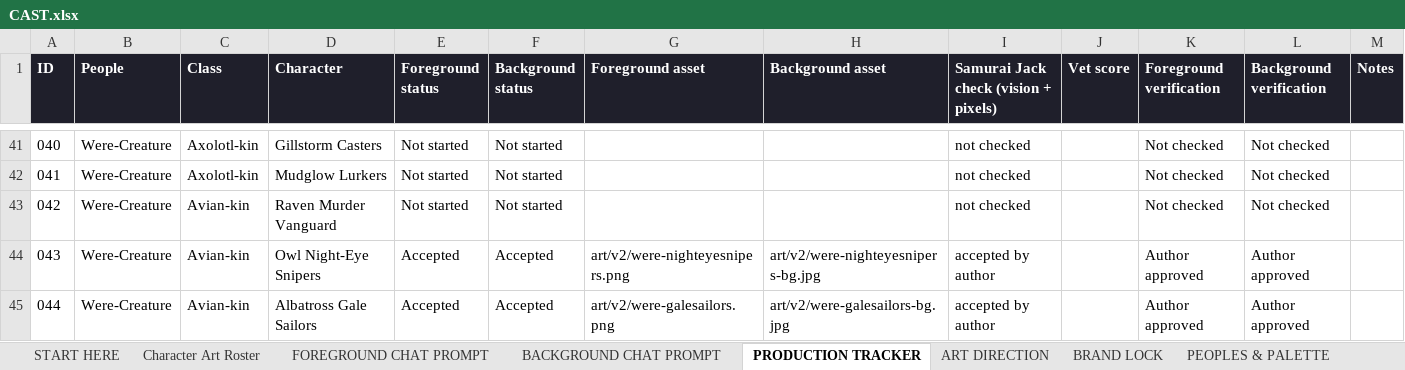
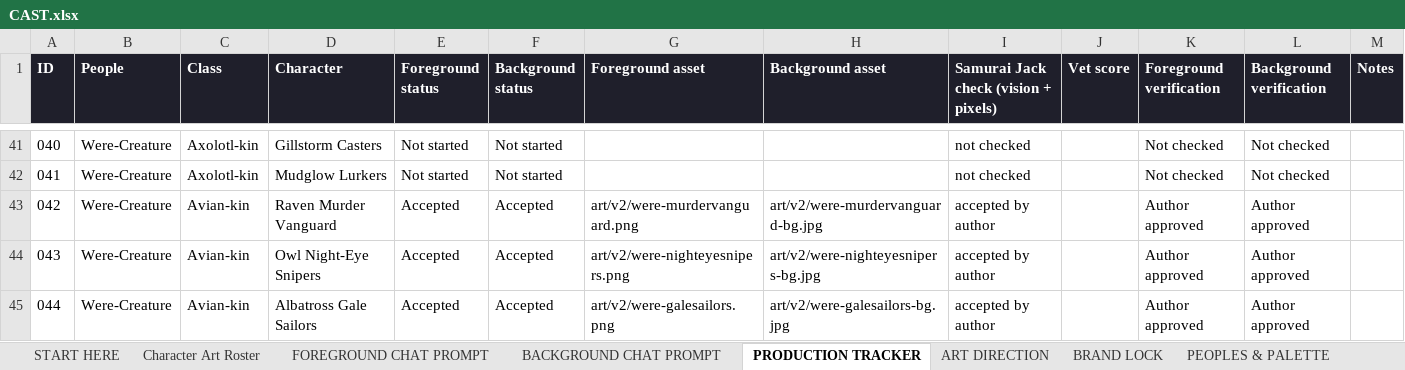
Before and after one commit to JHGruver/NewerDarkAges, an Excel workbook: CAST.xlsx, sheet PRODUCTION TRACKER, drawn as a sheet; only a part is shown, gaps mark what is left out; values as stored, in another font and other column widths than the file's, no borders; conditional formats not drawn; the diff names each change by its address in the sheet, - before the commit and + after, or states it on an @@ line.

```diff
--- a/CAST.xlsx (sheet PRODUCTION TRACKER)
+++ b/CAST.xlsx (sheet PRODUCTION TRACKER)
-E43 (Foreground status): Not started
+E43 (Foreground status): Accepted
-F43 (Background status): Not started
+F43 (Background status): Accepted
-G43 (Foreground asset): (empty)
+G43 (Foreground asset): art/v2/were-murdervanguard.png
-H43 (Background asset): (empty)
+H43 (Background asset): art/v2/were-murdervanguard-bg.jpg
-I43: not checked
+I43: accepted by author
-K43 (Foreground verification): Not checked
+K43 (Foreground verification): Author approved
-L43 (Background verification): Not checked
+L43 (Background verification): Author approved
```
Also changed, not shown: sheet Character Art Roster, sheet VALIDATION, sheet START HERE, 9 other files.
